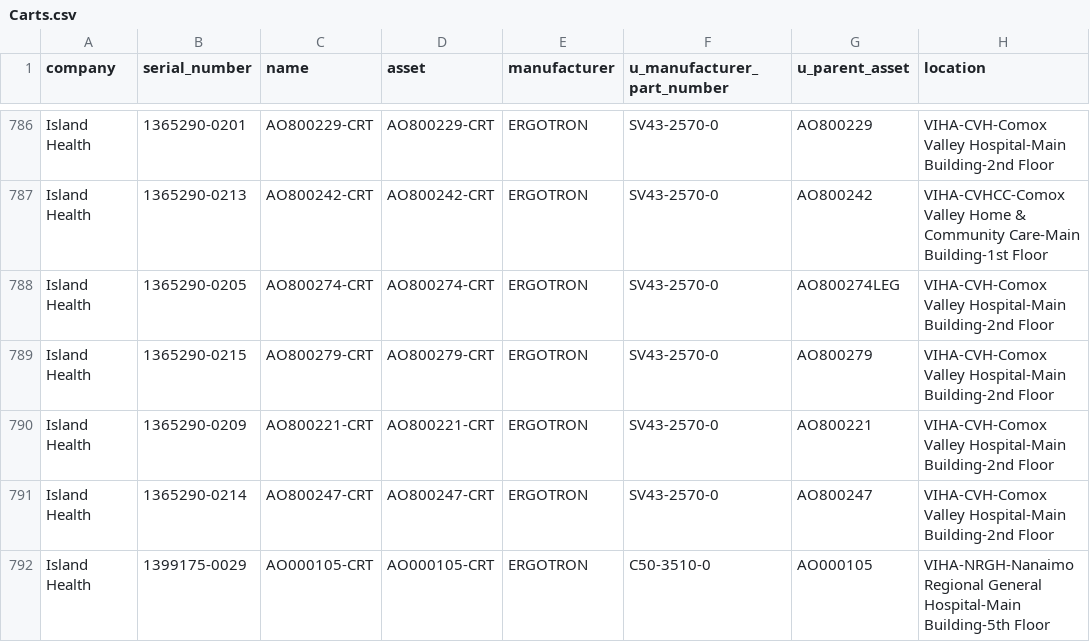
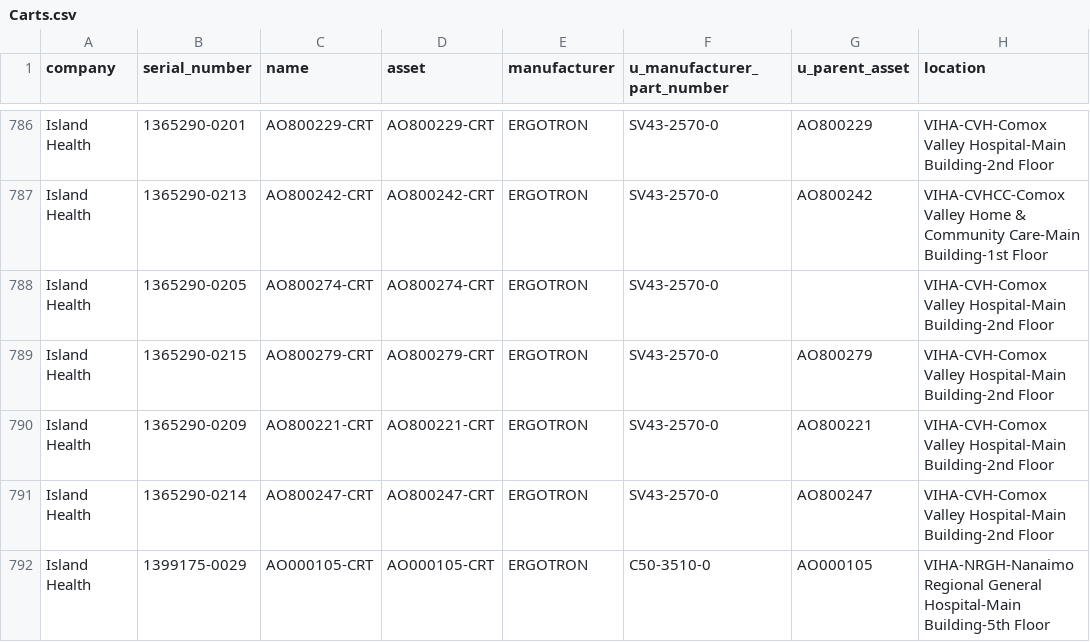
Before and after one commit to digbysa/New-Inventory-Tool, a CSV file: Data/Carts.csv, drawn as a sheet; only a part is shown, gaps mark what is left out; the diff covers the shown part only.

Commit message:
Upload new data files

```diff
--- a/Data/Carts.csv
+++ b/Data/Carts.csv
@@ -787,3 +787,3 @@
 "Island Health","1365290-0213","AO800242-CRT","AO800242-CRT","ERGOTRON","SV43-2570-0","AO800242","VIHA-CVHCC-Comox Valley Home & Community Care-Main Building-1st Floor"
-"Island Health","1365290-0205","AO800274-CRT","AO800274-CRT","ERGOTRON","SV43-2570-0","AO800274LEG","VIHA-CVH-Comox Valley Hospital-Main Building-2nd Floor"
+"Island Health","1365290-0205","AO800274-CRT","AO800274-CRT","ERGOTRON","SV43-2570-0","","VIHA-CVH-Comox Valley Hospital-Main Building-2nd Floor"
 "Island Health","1365290-0215","AO800279-CRT","AO800279-CRT","ERGOTRON","SV43-2570-0","AO800279","VIHA-CVH-Comox Valley Hospital-Main Building-2nd Floor"
```
Also changed, not shown: 19 edited cells elsewhere in this file, 2 other files.
